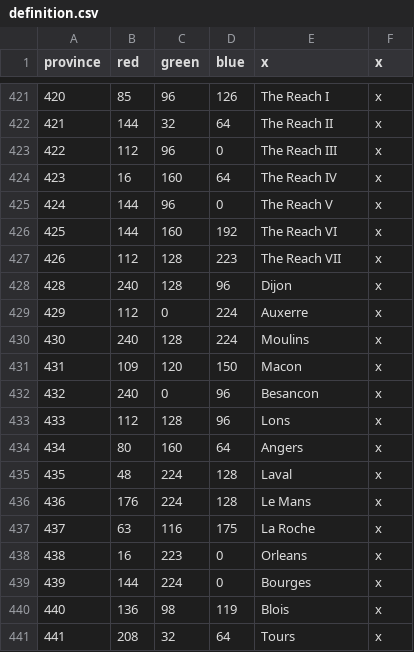
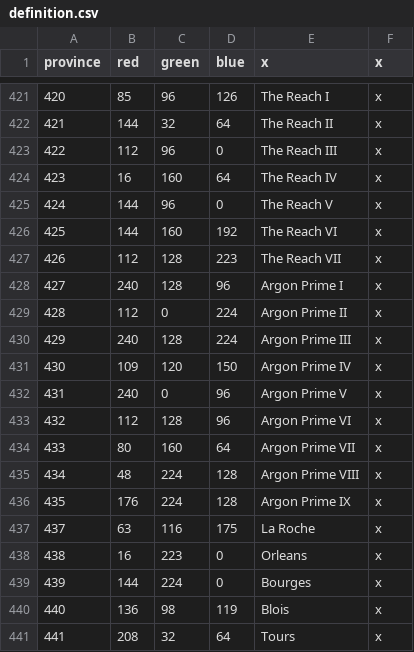
Before and after one commit to s-williams/Victoria-2-X, a CSV file: map/definition.csv, drawn as a sheet; only a part is shown, gaps mark what is left out; the diff names each change by its address in the sheet, - before the commit and + after, or states it on an @@ line.

```diff
--- a/map/definition.csv
+++ b/map/definition.csv
@@ column A (province) renumbered between rows 428 and 436 @@
-E428 (x): Dijon
+E428 (x): Argon Prime I
-E429 (x): Auxerre
+E429 (x): Argon Prime II
-E430 (x): Moulins
+E430 (x): Argon Prime III
-E431 (x): Macon
+E431 (x): Argon Prime IV
-E432 (x): Besancon
+E432 (x): Argon Prime V
-E433 (x): Lons
+E433 (x): Argon Prime VI
-E434 (x): Angers
+E434 (x): Argon Prime VII
-E435 (x): Laval
+E435 (x): Argon Prime VIII
-E436 (x): Le Mans
+E436 (x): Argon Prime IX
```
Also changed, not shown: localisation/map.csv, 12 other files.
